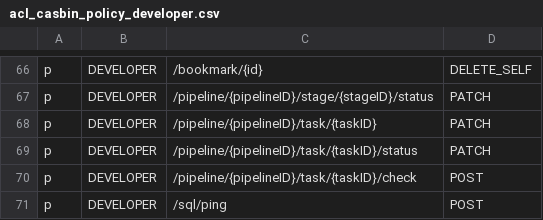
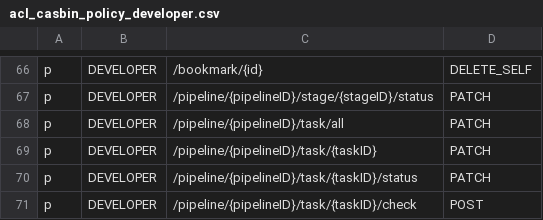
Before and after one commit to Superoldman96/bytebase, a CSV file: server/acl_casbin_policy_developer.csv, drawn as a sheet; only a part is shown, gaps mark what is left out; the shorter side is filled out with more unchanged rows.

Commit message:
feat: HTTP endpoint to patch all tasks in an issue (#1944)
* feat: patch all

* fix: patch gate

* chore: remove extra lines

* fix: move up route and rename to "all"

* chore: rebase is hard

* fix: make error msg consistent

* fix: error msg consistency

* chore: update casbin files

Former-commit-id: d577134a7d14060ee7450e1123d4805c62b9d386

```diff
--- a/server/acl_casbin_policy_developer.csv
+++ b/server/acl_casbin_policy_developer.csv
@@ -67,2 +67,3 @@ p, DEVELOPER, /bookmark/{id}, DELETE_SELF
 p, DEVELOPER, /pipeline/{pipelineID}/stage/{stageID}/status, PATCH
+p, DEVELOPER, /pipeline/{pipelineID}/task/all, PATCH
 p, DEVELOPER, /pipeline/{pipelineID}/task/{taskID}, PATCH
```
Also changed, not shown: server/acl_casbin_policy_dba.csv, server/acl_casbin_policy_owner.csv, 1 other file.
